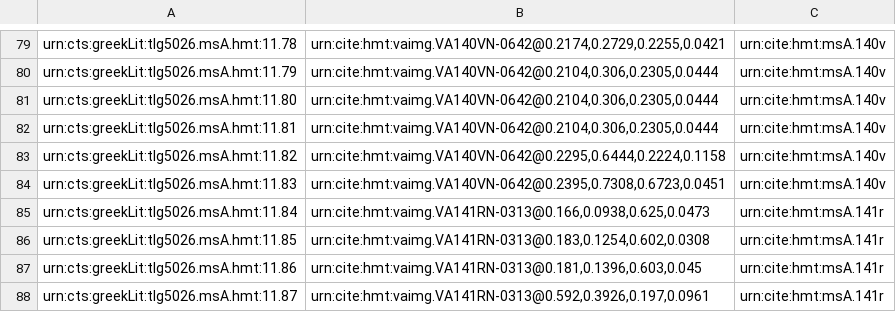
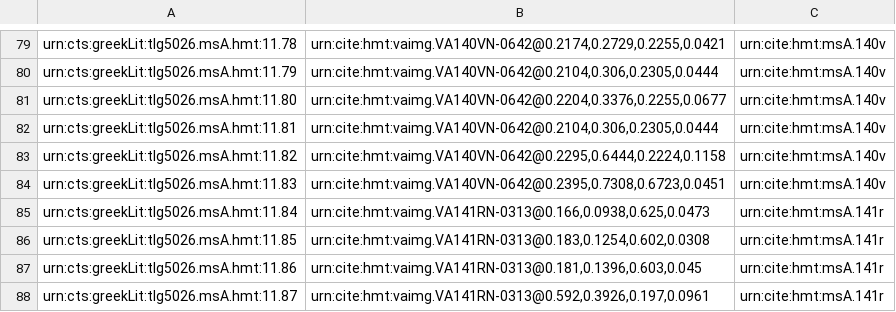
Before and after one commit to HCMID/closed-hmt-iliad11, a CSV file: Collections/data/venA-mainScholia.csv, drawn as a sheet; only a part is shown, gaps mark what is left out.

Commit message:
Update venA-mainScholia.csv

```diff
--- a/Collections/data/venA-mainScholia.csv
+++ b/Collections/data/venA-mainScholia.csv
@@ -80,3 +80,3 @@ urn:cts:greekLit:tlg5026.msA.hmt:11.78,"urn:cite:hmt:vaimg.VA140VN-0642@0.2174,0
 urn:cts:greekLit:tlg5026.msA.hmt:11.79,"urn:cite:hmt:vaimg.VA140VN-0642@0.2104,0.306,0.2305,0.0444",urn:cite:hmt:msA.140v
-urn:cts:greekLit:tlg5026.msA.hmt:11.80,"urn:cite:hmt:vaimg.VA140VN-0642@0.2104,0.306,0.2305,0.0444",urn:cite:hmt:msA.140v
+urn:cts:greekLit:tlg5026.msA.hmt:11.80,"urn:cite:hmt:vaimg.VA140VN-0642@0.2204,0.3376,0.2255,0.0677",urn:cite:hmt:msA.140v
 urn:cts:greekLit:tlg5026.msA.hmt:11.81,"urn:cite:hmt:vaimg.VA140VN-0642@0.2104,0.306,0.2305,0.0444",urn:cite:hmt:msA.140v
```
